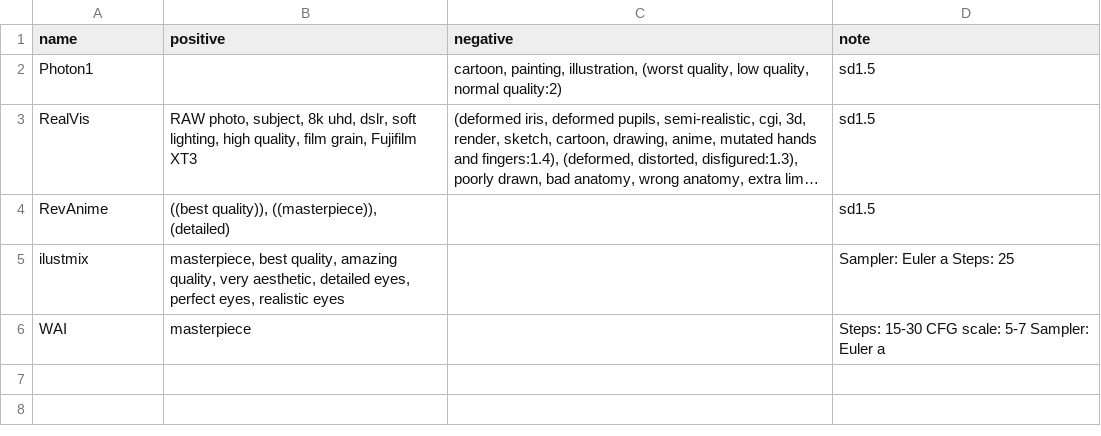
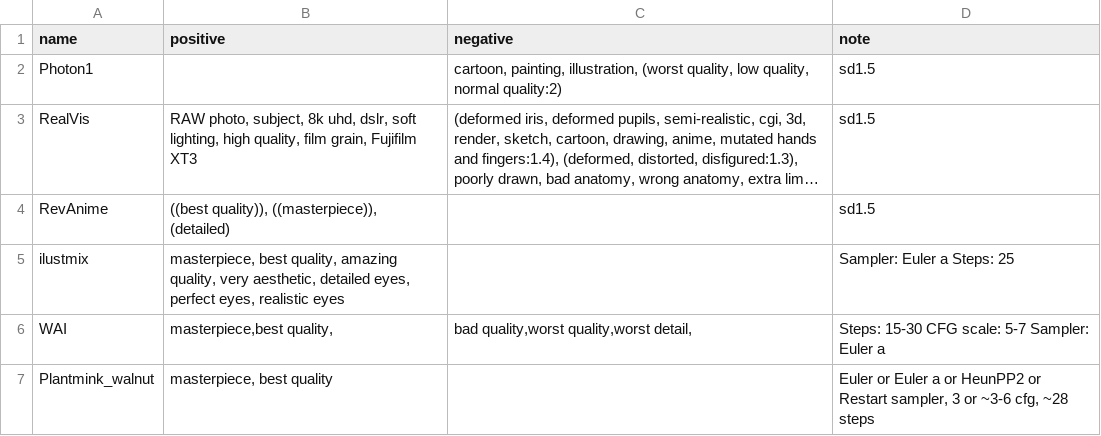
Before and after one commit to SatadalAI/SATA_UtilityNode, a CSV file: prompts/models.csv, drawn as a sheet; long unchanged cells end in ….

```diff
--- a/prompts/models.csv
+++ b/prompts/models.csv
@@ -5,2 +5,3 @@ RevAnime,"((best quality)), ((masterpiece)), (detailed) ",,sd1.5
 ilustmix,"masterpiece, best quality, amazing quality, very aesthetic, detailed eyes, perfect eyes, realistic eyes",,Sampler: Euler a Steps: 25
-WAI,masterpiece,,Steps: 15-30 CFG scale: 5-7 Sampler: Euler a
+WAI,"masterpiece,best quality,","bad quality,worst quality,worst detail,",Steps: 15-30 CFG scale: 5-7 Sampler: Euler a
+Plantmink_walnut,"masterpiece, best quality",," Euler or Euler a or HeunPP2 or Restart sampler, 3 or ~3-6 cfg, ~28 steps"
```
Also changed, not shown: 4 other files.
